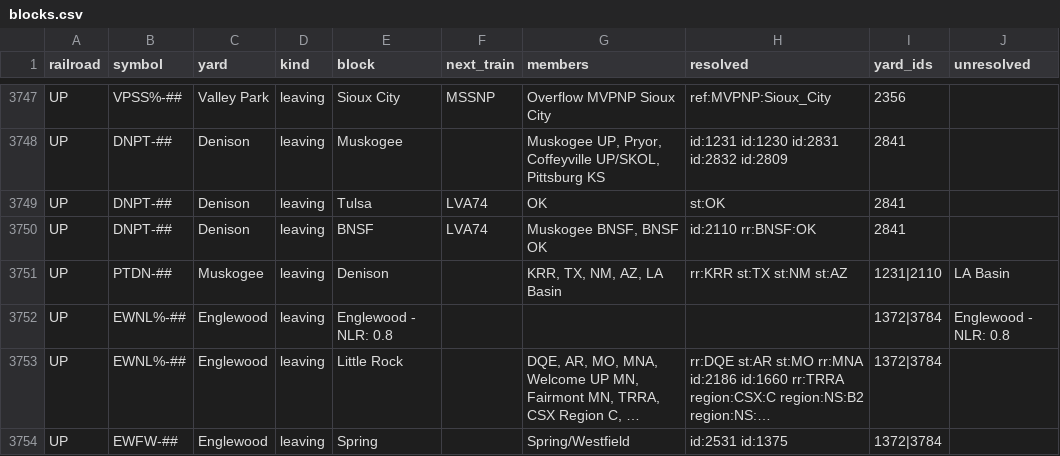
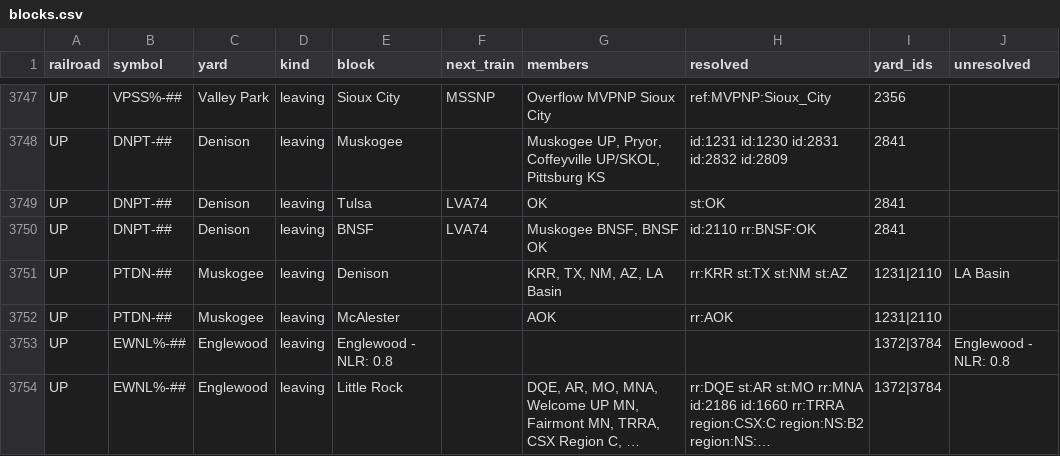
Before and after one commit to zachpratt/FYM-Assistant, a CSV file: blocks.csv, drawn as a sheet; only a part is shown, gaps mark what is left out; the shorter side is filled out with more unchanged rows; long unchanged cells end in …; the diff names each change by its address in the sheet, - before the commit and + after, or states it on an @@ line.

```diff
--- a/blocks.csv
+++ b/blocks.csv
+row 3752: UP | PTDN-## | Muskogee | leaving | McAlester |  | AOK | rr:AOK | 1231|2110
```
Also changed, not shown: geo.csv, locations.csv, 7 other files.
